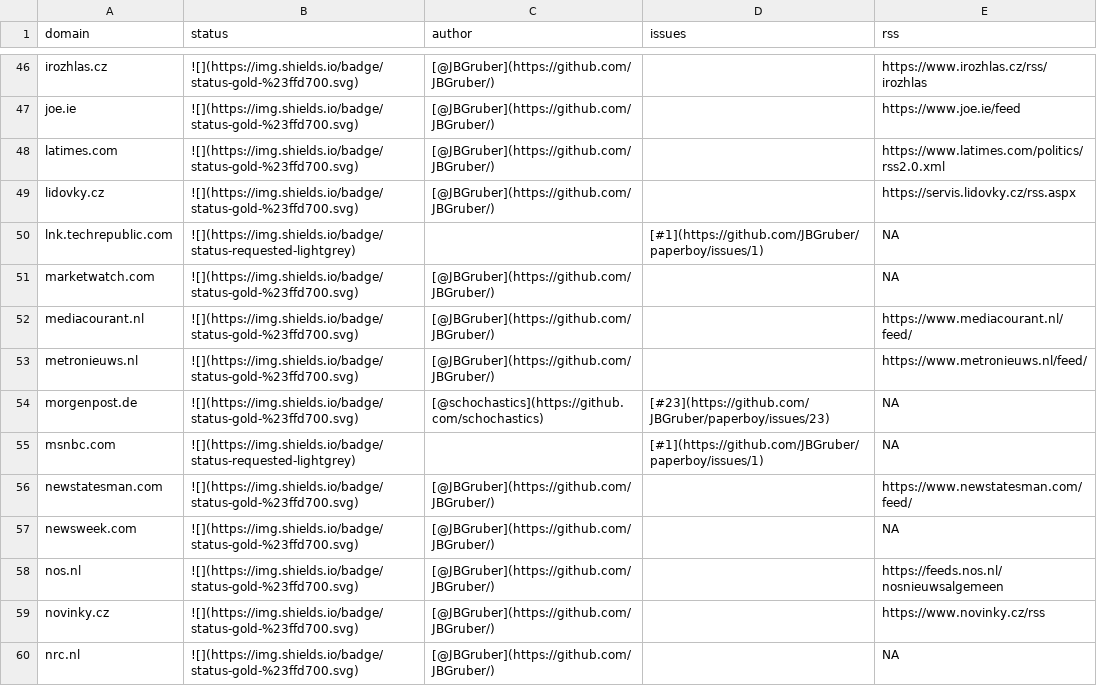
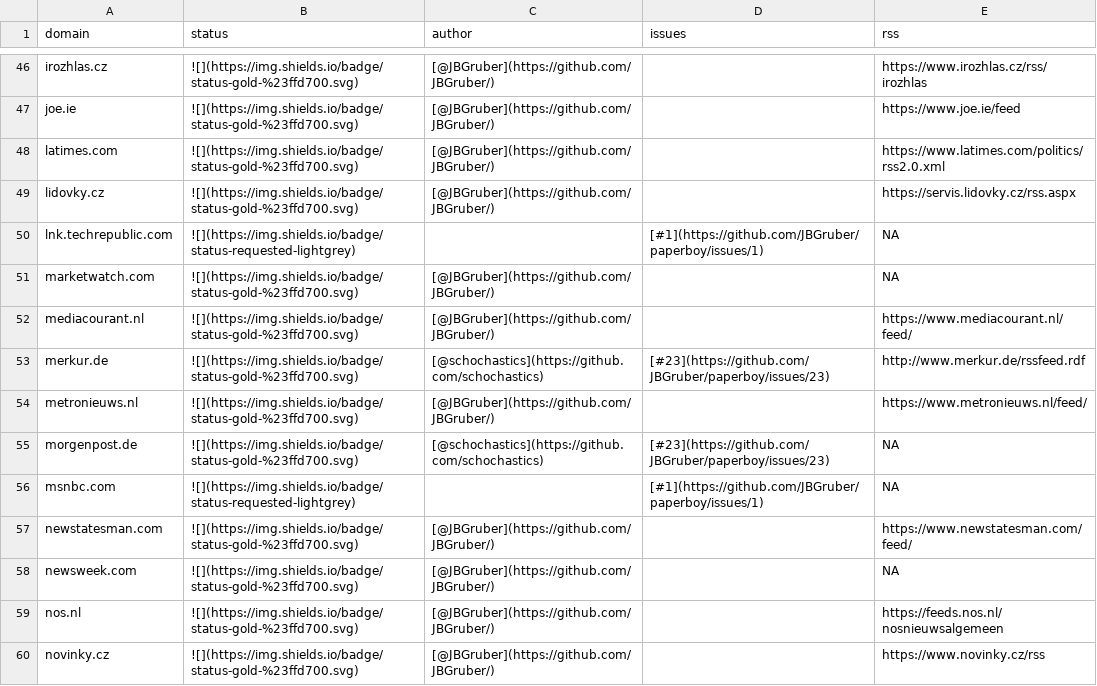
Before and after one commit to JBGruber/paperboy, a CSV file: inst/status.csv, drawn as a sheet; only a part is shown, gaps mark what is left out; the shorter side is filled out with more unchanged rows; the diff names each change by its address in the sheet, - before the commit and + after, or states it on an @@ line.

Commit message:
added merkur.de

```diff
--- a/inst/status.csv
+++ b/inst/status.csv
+row 53: merkur.de | ![](https://img.shields.io/badge/status-gold-%23ffd700.svg) | [@schochastics](https://github.com/schochastics) | [#23](https://github.com/JBGruber/paperboy/issues/23) | http://www.merkur.de/rssfeed.rdf
```
Also changed, not shown: 2 other files.
